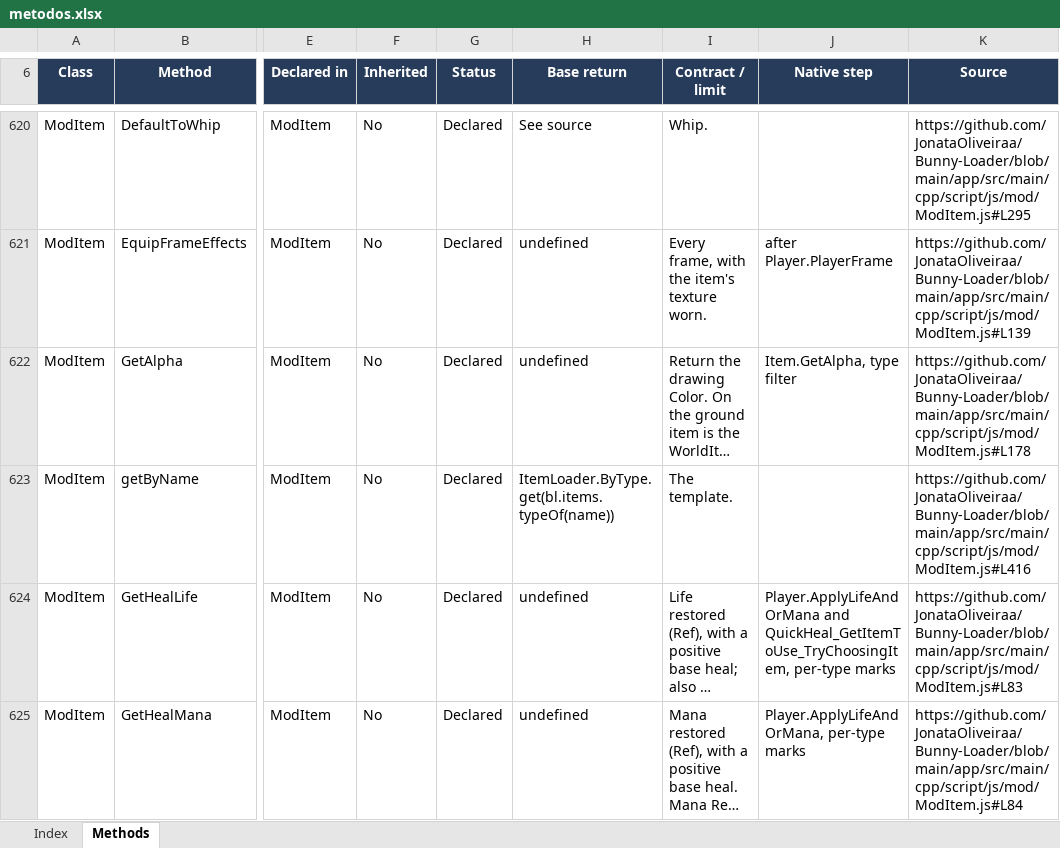
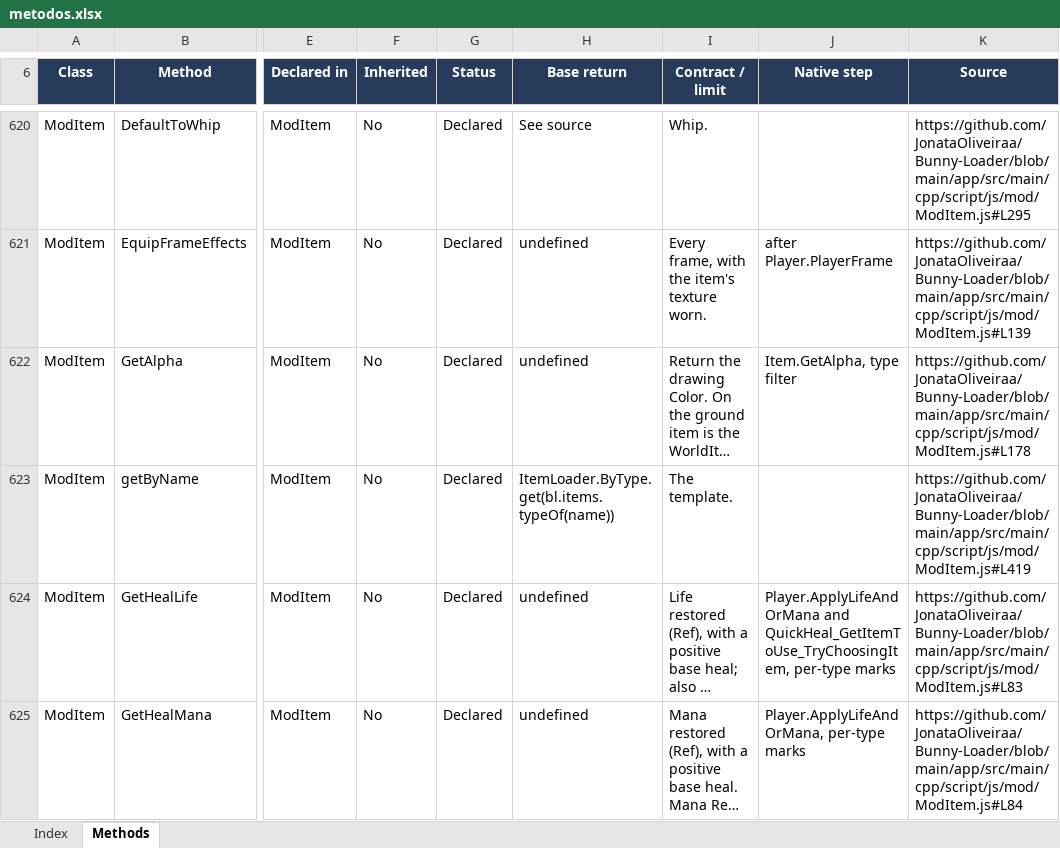
Before and after one commit to JonataOliveiraa/Bunny-Loader, an Excel workbook: docs/referencia/metodos.xlsx, sheet Methods, drawn as a sheet; only a part is shown, gaps mark what is left out; long unchanged cells end in …; values as stored, in another font and other column widths than the file's, no borders; conditional formats and table styles not drawn; the diff covers the shown part only; the diff names each change by its address in the sheet, - before the commit and + after, or states it on an @@ line.

Commit message:
feat: Item.ResearchUnlockCount (Journey mode research), mod items default to 1

```diff
--- a/docs/referencia/metodos.xlsx (sheet Methods)
+++ b/docs/referencia/metodos.xlsx (sheet Methods)
-K623 (Source): https://github.com/JonataOliveiraa/Bunny-Loader/blob/main/app/src/main/cpp/script/js/mod/ModItem.js#L416
+K623 (Source): https://github.com/JonataOliveiraa/Bunny-Loader/blob/main/app/src/main/cpp/script/js/mod/ModItem.js#L419
```
Also changed, not shown: 6 edited cells elsewhere in this sheet, 14 other files.
